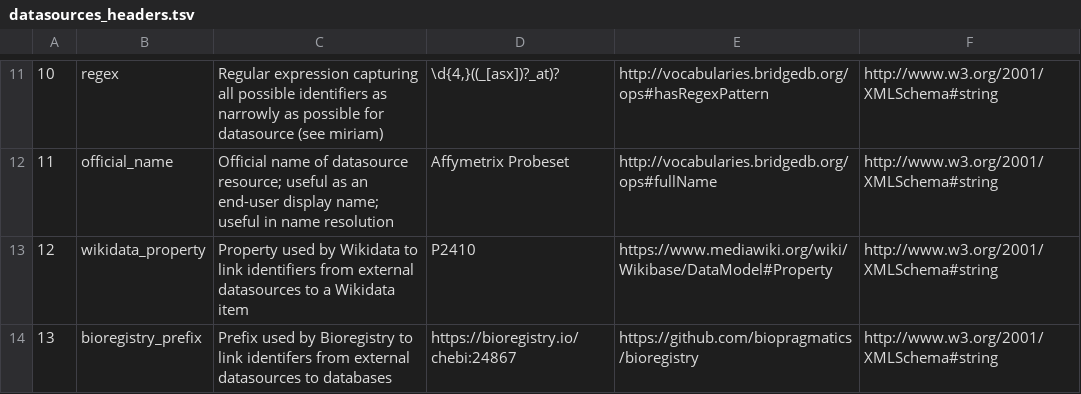
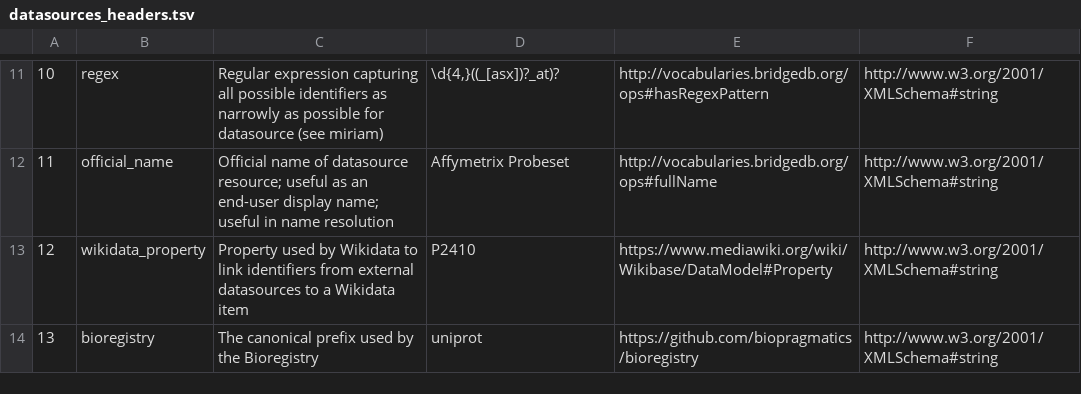
Before and after one commit to bridgedb/datasources, a TSV file: datasources_headers.tsv, drawn as a sheet; only a part is shown, gaps mark what is left out; the diff names each change by its address in the sheet, - before the commit and + after, or states it on an @@ line.

Commit message:
Update datasources_headers.tsv

```diff
--- a/datasources_headers.tsv
+++ b/datasources_headers.tsv
-B14: bioregistry_prefix
+B14: bioregistry
-C14: Prefix used by Bioregistry to link identifers from external datasources to databases
+C14: The canonical prefix used by the Bioregistry
-D14: https://bioregistry.io/chebi:24867
+D14: uniprot
```
